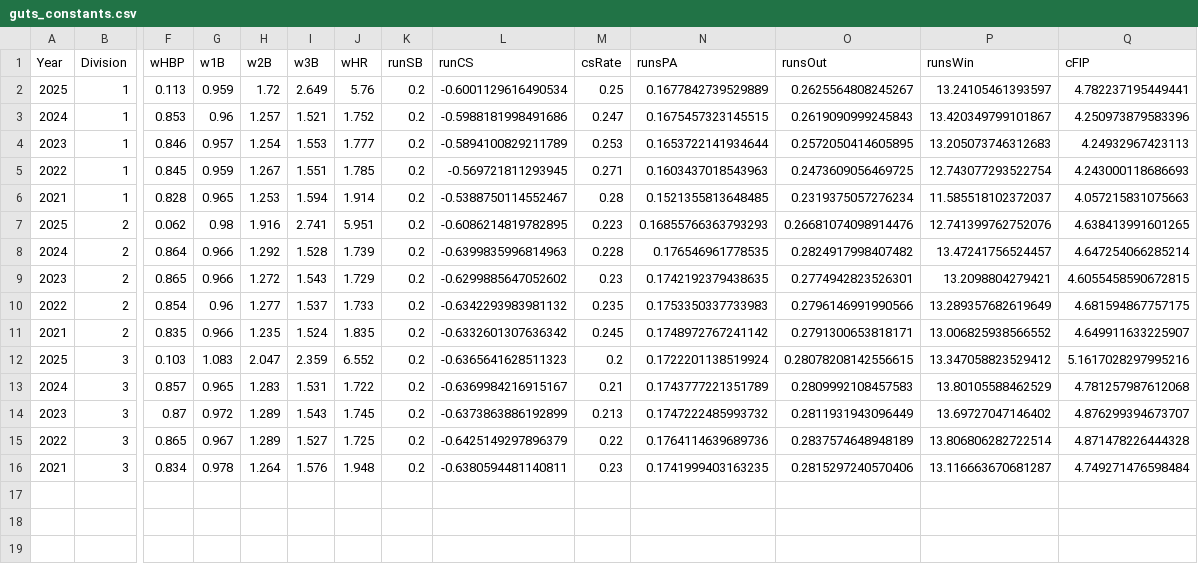
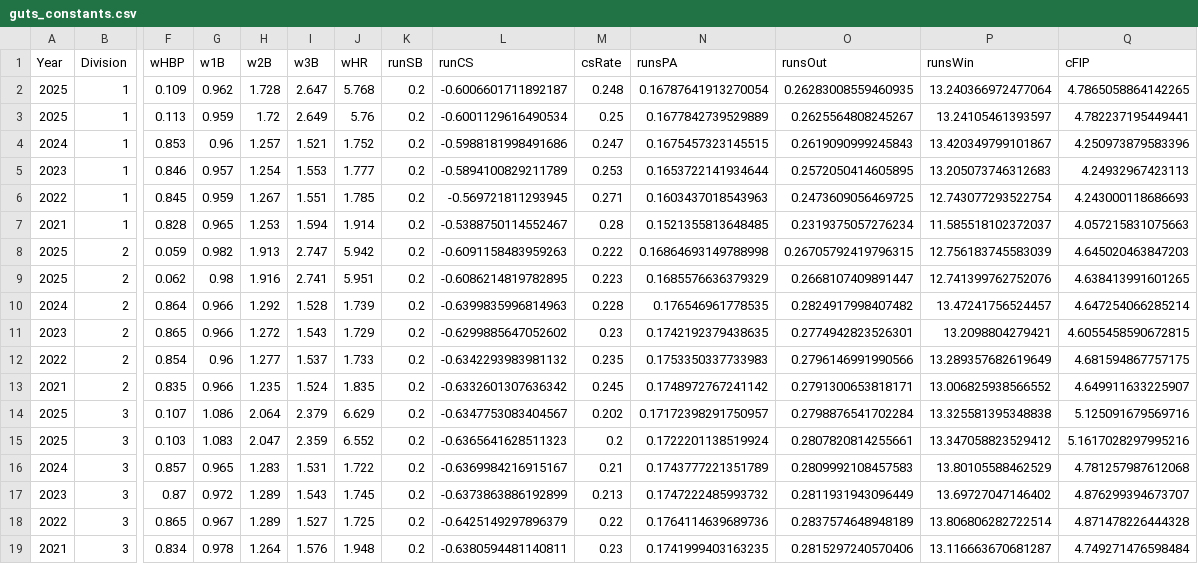
Before and after one commit to jack-kelly-12/d3_pipeline, a CSV file: data/guts/guts_constants.csv, drawn as a sheet; only a part is shown, gaps mark what is left out; addresses are those after the commit; rows hold the shown columns only; the diff names each change by its address in the sheet, - before the commit and + after, or states it on an @@ line.

```diff
--- a/data/guts/guts_constants.csv
+++ b/data/guts/guts_constants.csv
+row 2: 2025 | 1 | 0.109 | 0.962 | 1.728 | 2.647 | 5.768 | 0.2 | -0.6006601711892187 | 0.248 | 0.16787641913270054 | 0.26283008559460935 | 13.240366972477064 | 4.7865058864142265
+row 8: 2025 | 2 | 0.059 | 0.982 | 1.913 | 2.747 | 5.942 | 0.2 | -0.6091158483959263 | 0.222 | 0.16864693149788998 | 0.26705792419796315 | 12.756183745583039 | 4.645020463847203
-N9 (runsPA): 0.16855766363793293
+N9 (runsPA): 0.1685576636379329
-O9 (runsOut): 0.26681074098914476
+O9 (runsOut): 0.2668107409891447
+row 14: 2025 | 3 | 0.107 | 1.086 | 2.064 | 2.379 | 6.629 | 0.2 | -0.6347753083404567 | 0.202 | 0.17172398291750957 | 0.2798876541702284 | 13.325581395348838 | 5.125091679569716
-O15 (runsOut): 0.28078208142556615
+O15 (runsOut): 0.2807820814255661
```
Also changed, not shown: data/miscellaneous/d1_linear_weights_2025.csv, data/miscellaneous/d2_linear_weights_2025.csv, 20 other files.
